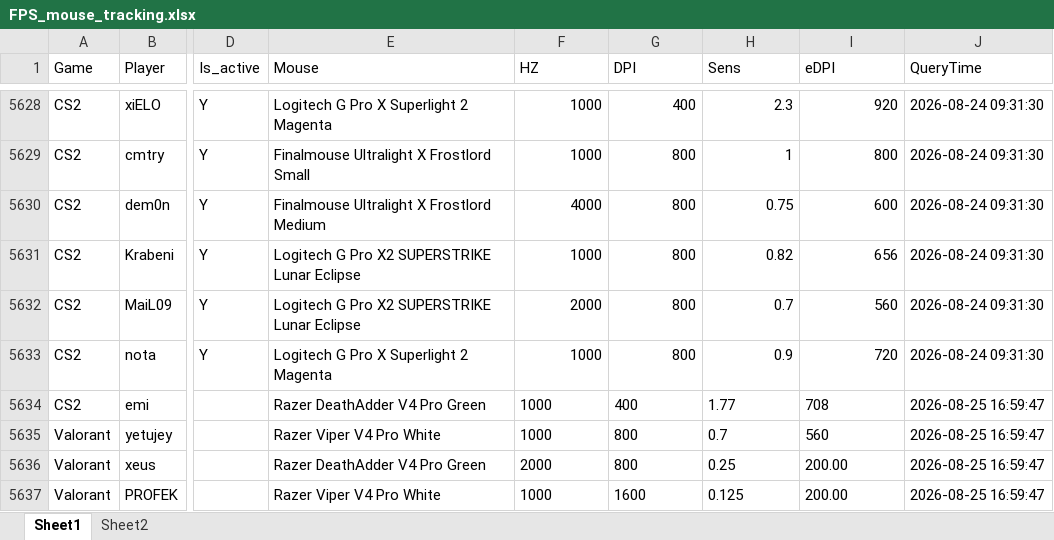
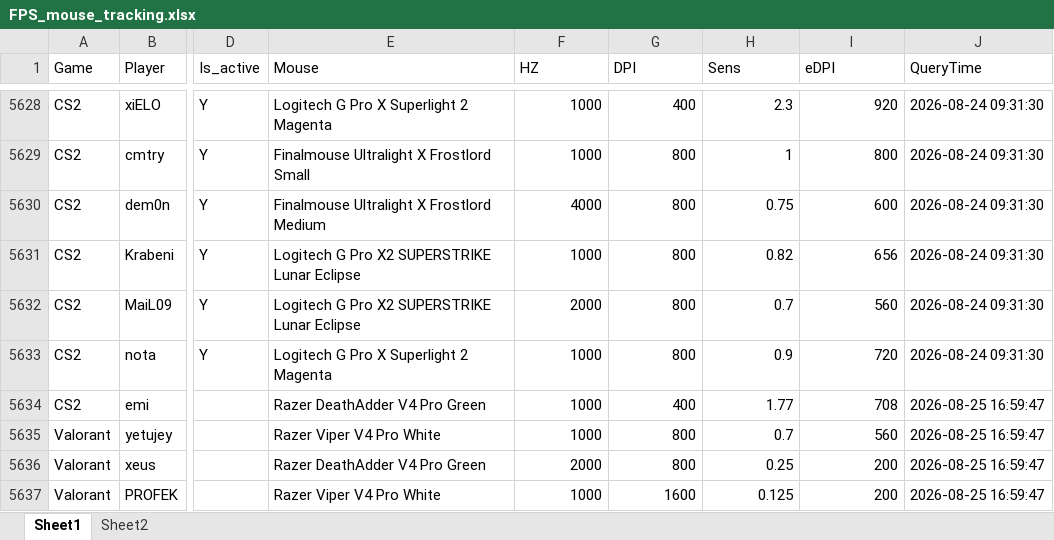
Before and after one commit to d20260323-jpg/CS2_Mouse_Tracker, an Excel workbook: FPS_mouse_tracking.xlsx, sheet Sheet1, drawn as a sheet; only a part is shown, gaps mark what is left out; values as stored, in another font and other column widths than the file's, no borders; the diff names each change by its address in the sheet, - before the commit and + after, or states it on an @@ line.

Commit message:
auto update data (CS2 + Valorant)

```diff
--- a/FPS_mouse_tracking.xlsx (sheet Sheet1)
+++ b/FPS_mouse_tracking.xlsx (sheet Sheet1)
-F5634:I5635 alignment: left
+F5634:I5635 alignment: right
-F5636:H5637 alignment: left
+F5636:H5637 alignment: right
-I5636:I5637 (eDPI): 200.00
+I5636:I5637 (eDPI): 200
```
